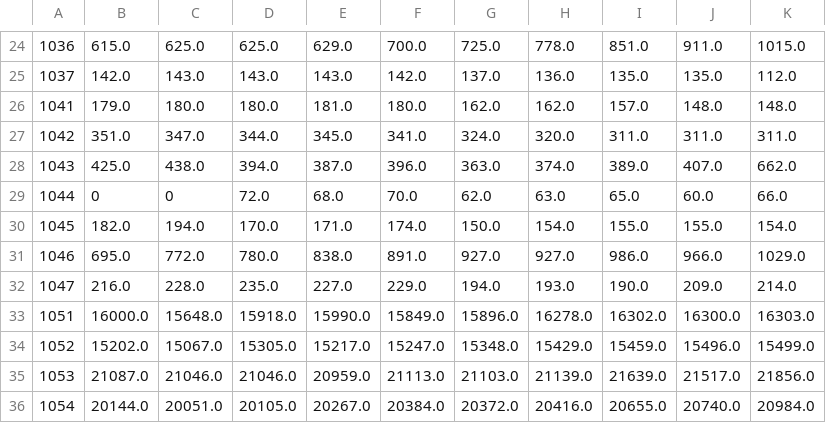
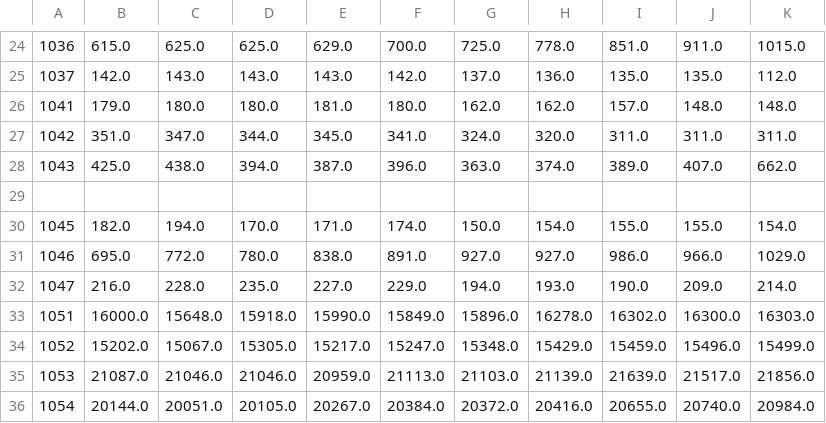
Before and after one commit to JellevdBroek/DataProcessing, a CSV file: postcodewerkans.csv, drawn as a sheet; only a part is shown, gaps mark what is left out; the diff names each change by its address in the sheet, - before the commit and + after, or states it on an @@ line.

Commit message:
Update postcodewerkans.csv

```diff
--- a/postcodewerkans.csv
+++ b/postcodewerkans.csv
-row 29: 1044 | 0 | 0 | 72.0 | 68.0 | 70.0 | 62.0 | 63.0 | 65.0 | 60.0 | 66.0
+row 29: (empty)
```
